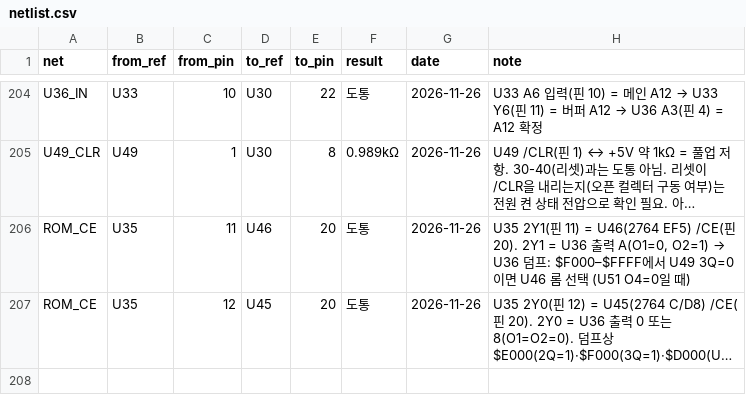
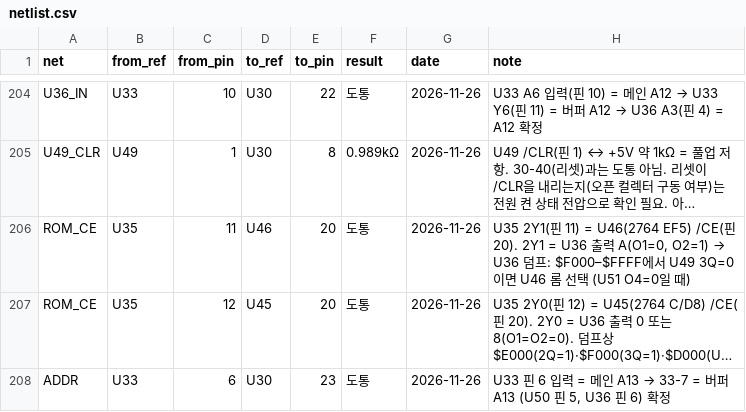
Before and after one commit to mildstorm/HART, a CSV file: data/netlist.csv, drawn as a sheet; only a part is shown, gaps mark what is left out; long unchanged cells end in …; the diff names each change by its address in the sheet, - before the commit and + after, or states it on an @@ line.

Commit message:
netlist: U33 pin 7 is A13; U36 dump bits 0/1 likely swapped (re-dump to confirm)

```diff
--- a/data/netlist.csv
+++ b/data/netlist.csv
+row 208: ADDR | U33 | 6 | U30 | 23 | 도통 | 2026-11-26 | U33 핀 6 입력 = 메인 A13 → 33-7 = 버퍼 A13 (U50 핀 5, U36 핀 6) 확정
```
Also changed, not shown: 1 other file.
